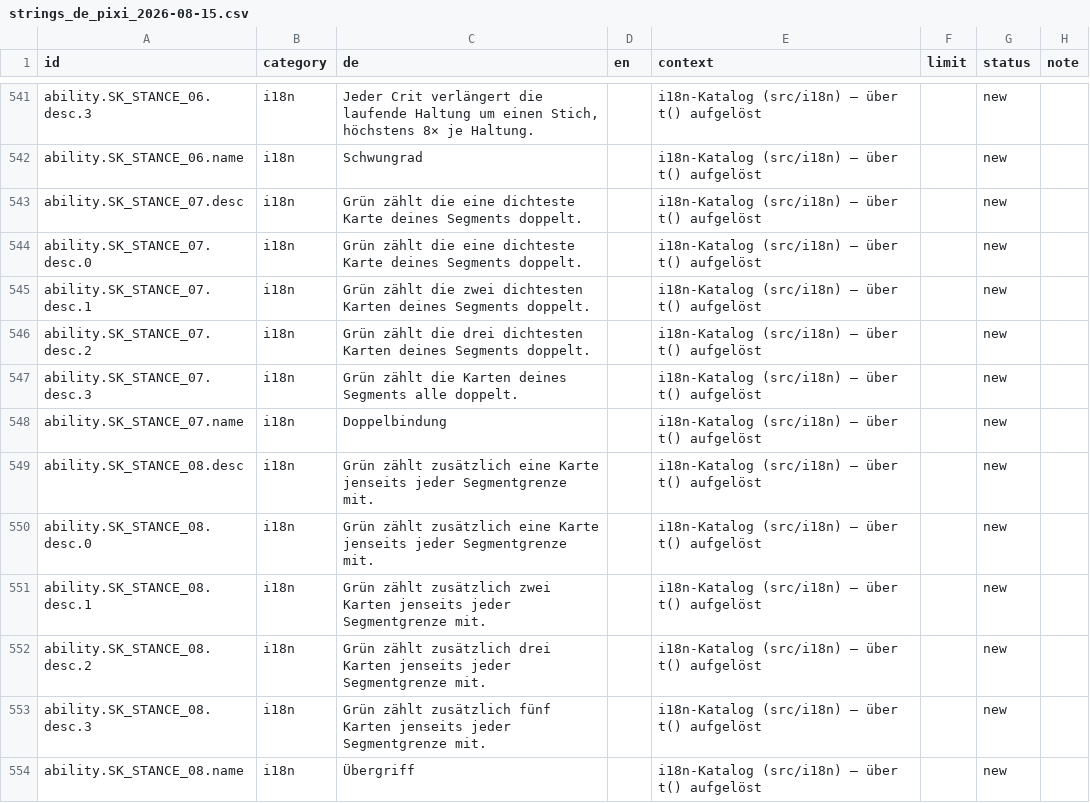
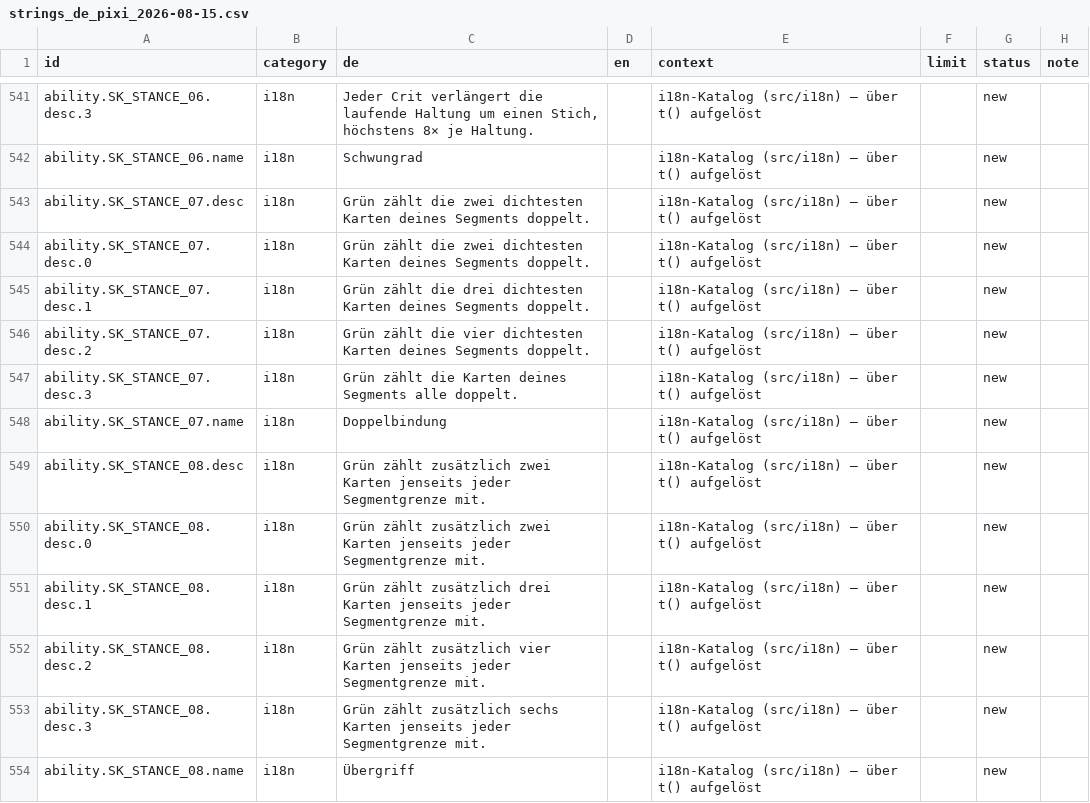
Before and after one commit to GitGudMonkeh/autostich, a CSV file: docs/localization/strings_de_pixi_2026-08-15.csv, drawn as a sheet; only a part is shown, gaps mark what is left out; the diff covers the shown part only; the diff names each change by its address in the sheet, - before the commit and + after, or states it on an @@ line.

```diff
--- a/docs/localization/strings_de_pixi_2026-08-15.csv
+++ b/docs/localization/strings_de_pixi_2026-08-15.csv
-C543:C544 (de): …zählt die eine dichteste Karte deines Segments…
+C543:C544 (de): …zählt die zwei dichtesten Karten deines Segments…
-C545 (de): …zählt die zwei dichtesten Karten…
+C545 (de): …zählt die drei dichtesten Karten…
-C546 (de): …zählt die drei dichtesten Karten…
+C546 (de): …zählt die vier dichtesten Karten…
-C549:C550 (de): …zählt zusätzlich eine Karte jenseits jeder…
+C549:C550 (de): …zählt zusätzlich zwei Karten jenseits jeder…
-C551 (de): …zählt zusätzlich zwei Karten jenseits…
+C551 (de): …zählt zusätzlich drei Karten jenseits…
-C552 (de): …zählt zusätzlich drei Karten jenseits…
+C552 (de): …zählt zusätzlich vier Karten jenseits…
-C553 (de): …zählt zusätzlich fünf Karten jenseits…
+C553 (de): …zählt zusätzlich sechs Karten jenseits…
```
Also changed, not shown: 45 edited cells elsewhere in this file, docs/localization/strings_es.csv, docs/localization/strings_zh-Hans.csv, 3 other files.
